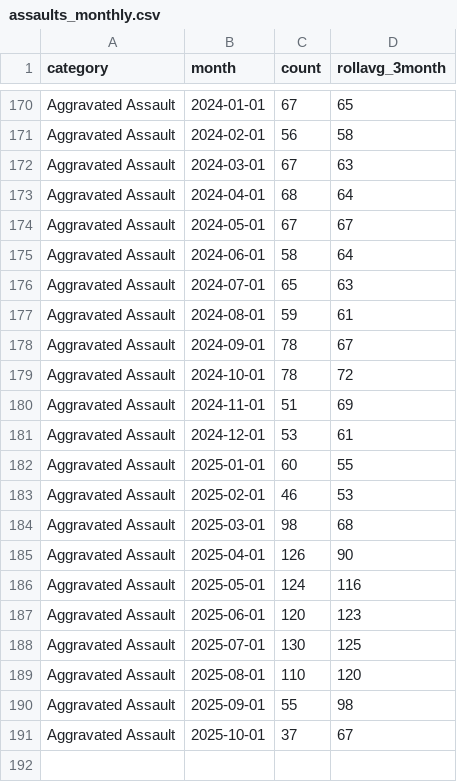
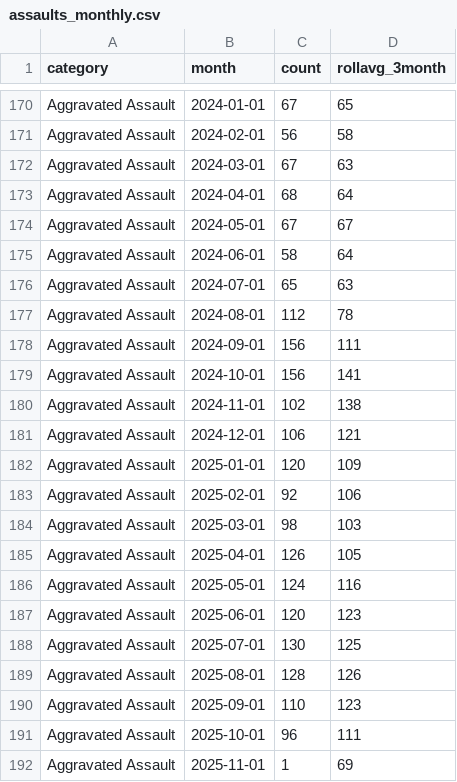
Before and after one commit to abcotvdata/safetytracker_fayetteville, a CSV file: data/output/monthly/assaults_monthly.csv, drawn as a sheet; only a part is shown, gaps mark what is left out.

```diff
--- a/data/output/monthly/assaults_monthly.csv
+++ b/data/output/monthly/assaults_monthly.csv
@@ -176,11 +176,11 @@ Aggravated Assault,2024-06-01,58,64
 Aggravated Assault,2024-07-01,65,63
-Aggravated Assault,2024-08-01,59,61
-Aggravated Assault,2024-09-01,78,67
-Aggravated Assault,2024-10-01,78,72
-Aggravated Assault,2024-11-01,51,69
-Aggravated Assault,2024-12-01,53,61
-Aggravated Assault,2025-01-01,60,55
-Aggravated Assault,2025-02-01,46,53
-Aggravated Assault,2025-03-01,98,68
-Aggravated Assault,2025-04-01,126,90
+Aggravated Assault,2024-08-01,112,78
+Aggravated Assault,2024-09-01,156,111
+Aggravated Assault,2024-10-01,156,141
+Aggravated Assault,2024-11-01,102,138
+Aggravated Assault,2024-12-01,106,121
+Aggravated Assault,2025-01-01,120,109
+Aggravated Assault,2025-02-01,92,106
+Aggravated Assault,2025-03-01,98,103
+Aggravated Assault,2025-04-01,126,105
 Aggravated Assault,2025-05-01,124,116
@@ -188,4 +188,5 @@ Aggravated Assault,2025-06-01,120,123
 Aggravated Assault,2025-07-01,130,125
-Aggravated Assault,2025-08-01,110,120
-Aggravated Assault,2025-09-01,55,98
-Aggravated Assault,2025-10-01,37,67
+Aggravated Assault,2025-08-01,128,126
+Aggravated Assault,2025-09-01,110,123
+Aggravated Assault,2025-10-01,96,111
+Aggravated Assault,2025-11-01,1,69
```
Also changed, not shown: data/output/districts/district_detailed.csv, data/output/monthly/autothefts_monthly.csv, 46 other files.
